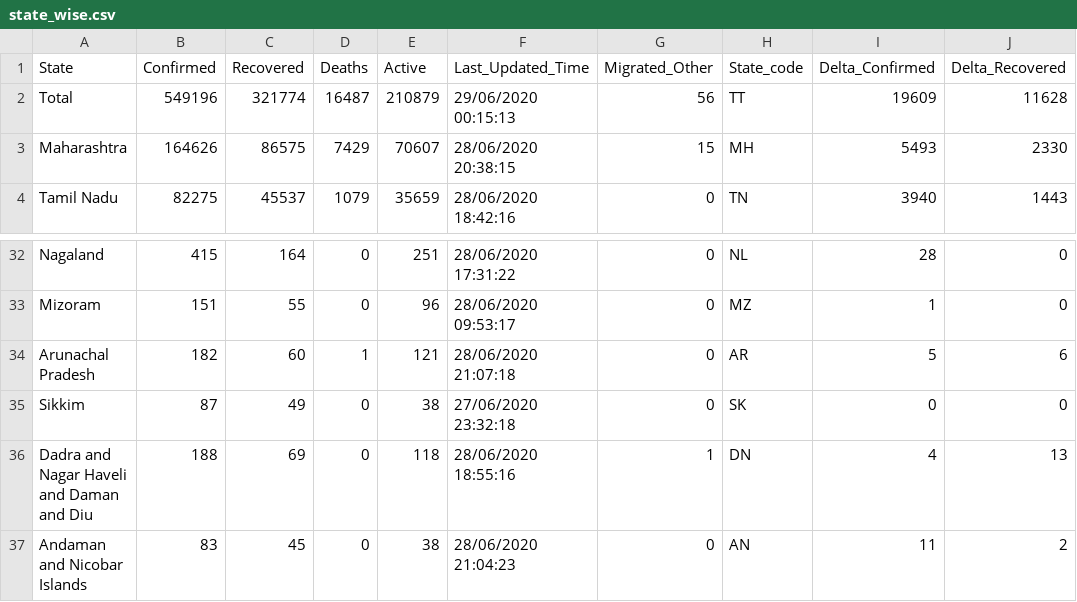
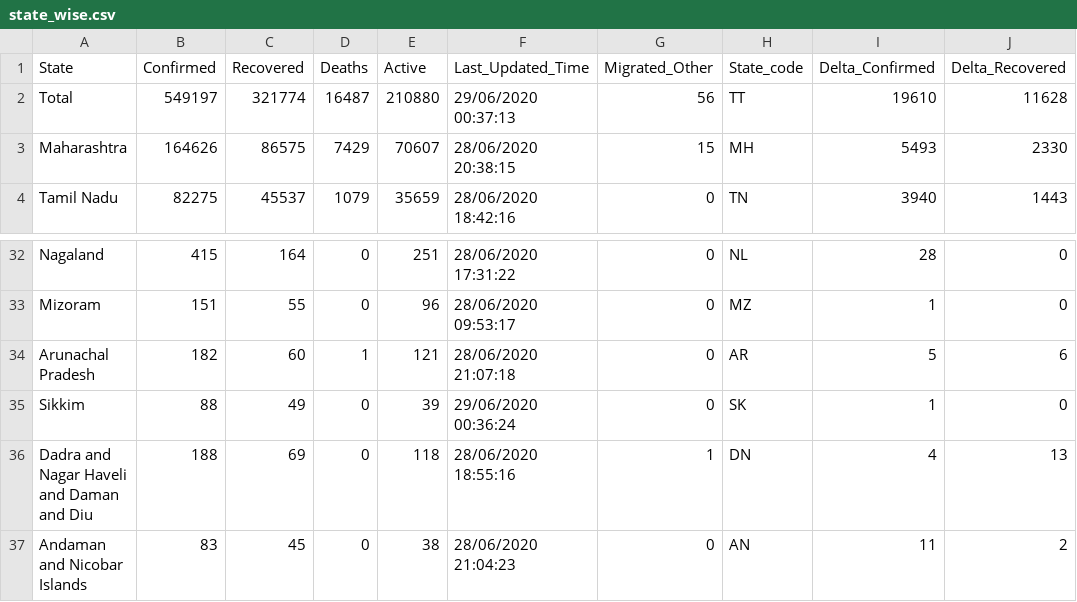
Before and after one commit to mohan083/api, a CSV file: csv/2020-06-29/state_wise.csv, drawn as a sheet; only a part is shown, gaps mark what is left out; the diff names each change by its address in the sheet, - before the commit and + after, or states it on an @@ line.

```diff
--- a/csv/2020-06-29/state_wise.csv
+++ b/csv/2020-06-29/state_wise.csv
-B2 (Confirmed): 549196
+B2 (Confirmed): 549197
-E2 (Active): 210879
+E2 (Active): 210880
-F2 (Last_Updated_Time): 29/06/2020 00:15:13
+F2 (Last_Updated_Time): 29/06/2020 00:37:13
-I2 (Delta_Confirmed): 19609
+I2 (Delta_Confirmed): 19610
-B35 (Confirmed): 87
+B35 (Confirmed): 88
-E35 (Active): 38
+E35 (Active): 39
-F35 (Last_Updated_Time): 27/06/2020 23:32:18
+F35 (Last_Updated_Time): 29/06/2020 00:36:24
-I35 (Delta_Confirmed): 0
+I35 (Delta_Confirmed): 1
```
Also changed, not shown: csv/2020-06-29/case_time_series.csv, csv/2020-06-29/district_wise.csv, 37 other files.
